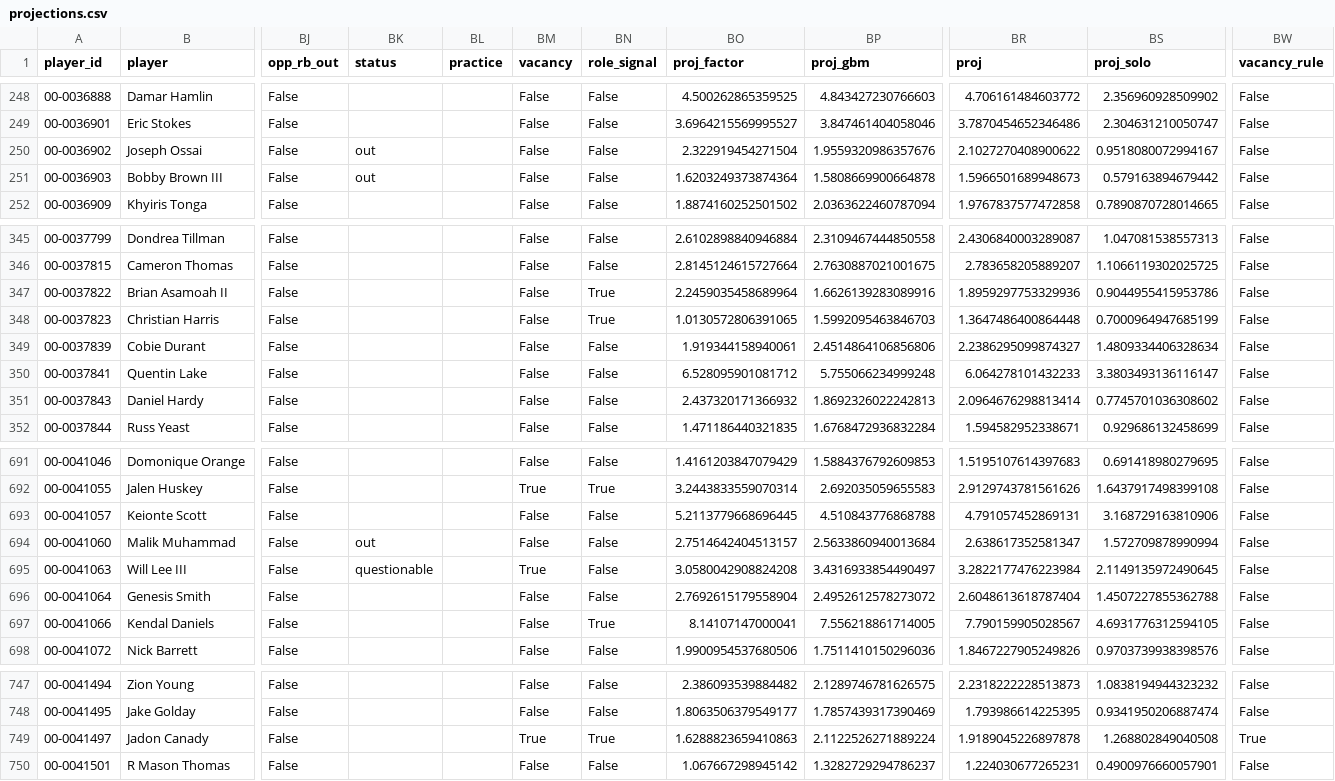
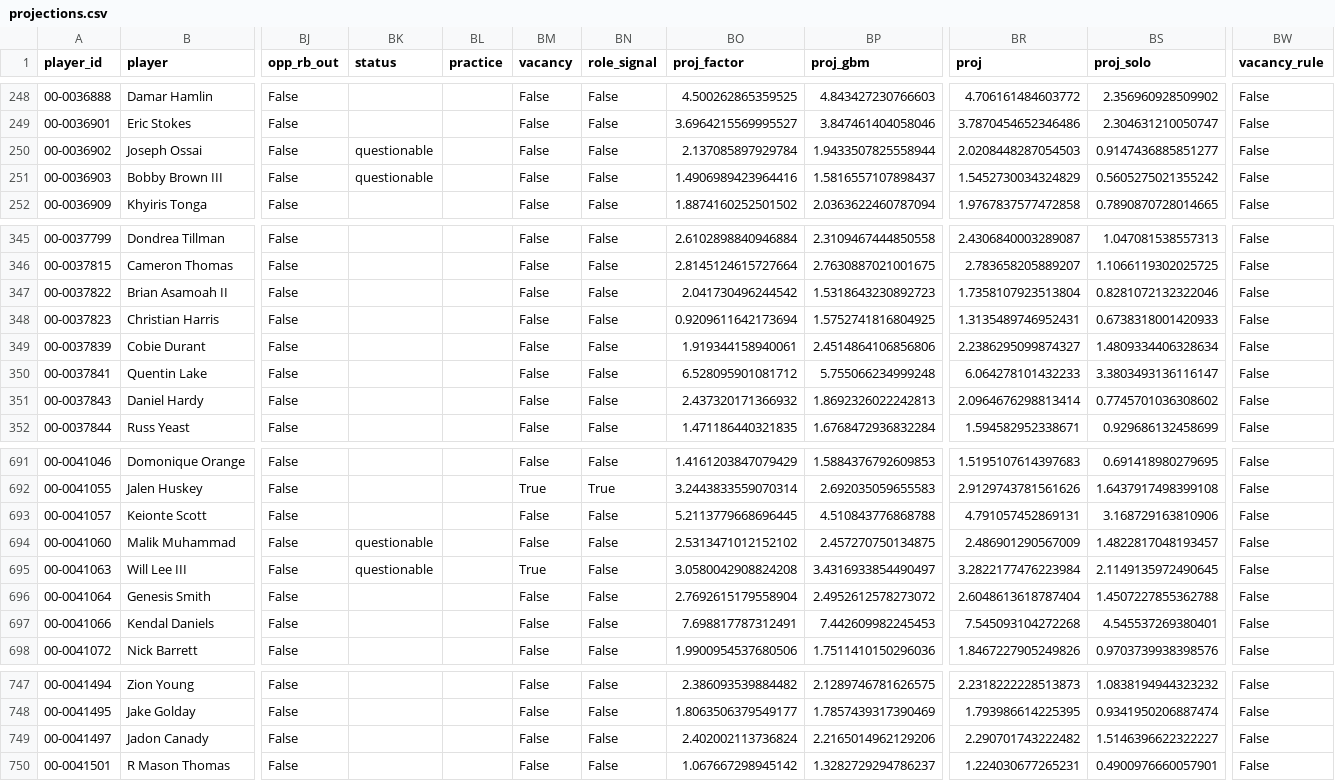
Before and after one commit to EvanDAmours/ArvellsStinkySlammerModel, a CSV file: data/cache/projections.csv, drawn as a sheet; only a part is shown, gaps mark what is left out; the diff covers the shown part only; the diff names each change by its address in the sheet, - before the commit and + after, or states it on an @@ line.

```diff
--- a/data/cache/projections.csv
+++ b/data/cache/projections.csv
-BK250:BK251 (status): out
+BK250:BK251 (status): questionable
-BO250 (proj_factor): 2.322919454271504
+BO250 (proj_factor): 2.137085897929784
-BP250 (proj_gbm): 1.9559320986357676
+BP250 (proj_gbm): 1.9433507825558944
-BR250 (proj): 2.1027270408900622
+BR250 (proj): 2.0208448287054503
-BS250 (proj_solo): 0.9518080072994167
+BS250 (proj_solo): 0.9147436885851277
-BO251 (proj_factor): 1.6203249373874364
+BO251 (proj_factor): 1.4906989423964416
-BP251 (proj_gbm): 1.5808669900664878
+BP251 (proj_gbm): 1.5816557107898437
-BR251 (proj): 1.5966501689948673
+BR251 (proj): 1.5452730034324829
-BS251 (proj_solo): 0.579163894679442
+BS251 (proj_solo): 0.5605275021355242
-BN347:BN348 (role_signal): True
+BN347:BN348 (role_signal): False
-BO347 (proj_factor): 2.2459035458689964
+BO347 (proj_factor): 2.041730496244542
-BP347 (proj_gbm): 1.6626139283089916
+BP347 (proj_gbm): 1.5318643230892723
-BR347 (proj): 1.8959297753329936
+BR347 (proj): 1.7358107923513804
-BS347 (proj_solo): 0.9044955415953786
+BS347 (proj_solo): 0.8281072132322046
-BO348 (proj_factor): 1.0130572806391065
+BO348 (proj_factor): 0.9209611642173694
-BP348 (proj_gbm): 1.5992095463846703
+BP348 (proj_gbm): 1.5752741816804925
-BR348 (proj): 1.3647486400864448
+BR348 (proj): 1.3135489746952431
-BS348 (proj_solo): 0.7000964947685199
+BS348 (proj_solo): 0.6738318001420933
-BK694 (status): out
+BK694 (status): questionable
-BO694 (proj_factor): 2.7514642404513157
+BO694 (proj_factor): 2.5313471012152102
-BP694 (proj_gbm): 2.5633860940013684
+BP694 (proj_gbm): 2.457270750134875
-BR694 (proj): 2.638617352581347
+BR694 (proj): 2.486901290567009
-BS694 (proj_solo): 1.572709878990994
+BS694 (proj_solo): 1.4822817048193457
-BN697 (role_signal): True
+BN697 (role_signal): False
-BO697 (proj_factor): 8.14107147000041
+BO697 (proj_factor): 7.698817787312491
-BP697 (proj_gbm): 7.556218861714005
+BP697 (proj_gbm): 7.442609982245453
-BR697 (proj): 7.790159905028567
+BR697 (proj): 7.545093104272268
-BS697 (proj_solo): 4.6931776312594105
+BS697 (proj_solo): 4.545537269380401
-BM749 (vacancy): True
+BM749 (vacancy): False
-BN749 (role_signal): True
+BN749 (role_signal): False
-BO749 (proj_factor): 1.6288823659410863
+BO749 (proj_factor): 2.402002113736824
-BP749 (proj_gbm): 2.1122526271889224
+BP749 (proj_gbm): 2.2165014962129206
-BR749 (proj): 1.9189045226897878
+BR749 (proj): 2.290701743222482
-BS749 (proj_solo): 1.268802849040508
+BS749 (proj_solo): 1.5146396622322227
-BW749 (vacancy_rule): True
+BW749 (vacancy_rule): False
```
Also changed, not shown: 126 edited cells elsewhere in this file, data/consensus/fantasypros_2026_w09.csv, 11 other files.
